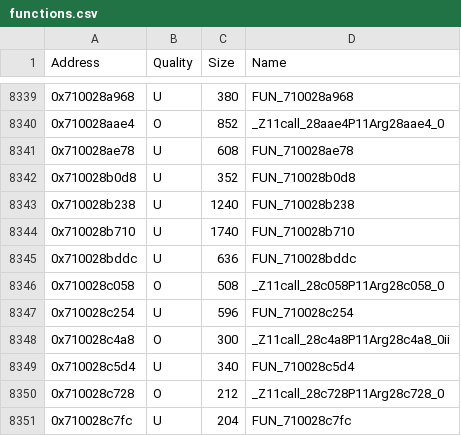
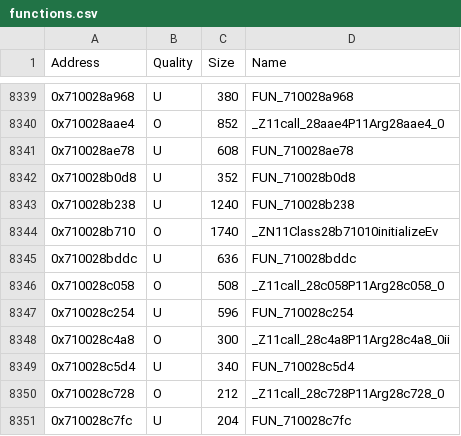
Before and after one commit to MusohSlop/HWDE-decomp, a CSV file: data/functions.csv, drawn as a sheet; only a part is shown, gaps mark what is left out.

```diff
--- a/data/functions.csv
+++ b/data/functions.csv
@@ -8343,3 +8343,3 @@ Address,Quality,Size,Name
 0x710028b238,U,1240,FUN_710028b238
-0x710028b710,U,1740,FUN_710028b710
+0x710028b710,O,1740,_ZN11Class28b71010initializeEv
 0x710028bddc,U,636,FUN_710028bddc
```
Also changed, not shown: 4 other files.
